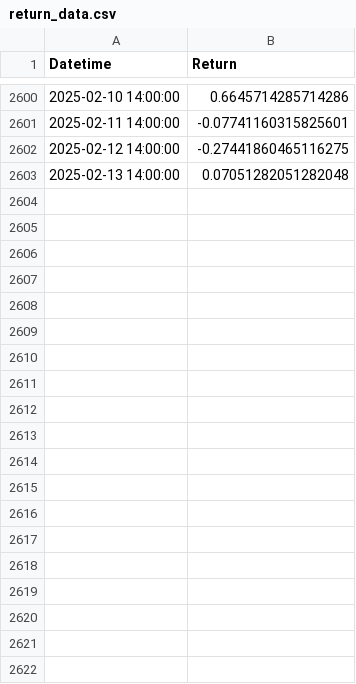
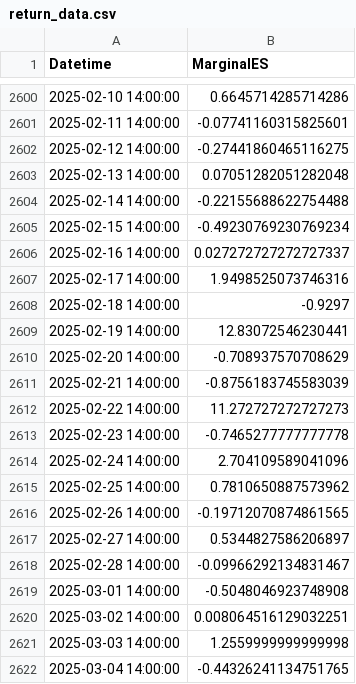
Before and after one commit to rodrigodelama/TFG, a CSV file: data/return_data.csv, drawn as a sheet; only a part is shown, gaps mark what is left out; the diff covers the shown part only.

```diff
--- a/data/return_data.csv
+++ b/data/return_data.csv
@@ -1 +1 @@
-Datetime,Return
+Datetime,MarginalES
@@ -2603 +2603,20 @@ Datetime,Return
 2025-02-13 14:00:00,0.07051282051282048
+2025-02-14 14:00:00,-0.22155688622754488
+2025-02-15 14:00:00,-0.49230769230769234
+2025-02-16 14:00:00,0.027272727272727337
+2025-02-17 14:00:00,1.9498525073746316
+2025-02-18 14:00:00,-0.9297
+2025-02-19 14:00:00,12.83072546230441
+2025-02-20 14:00:00,-0.708937570708629
+2025-02-21 14:00:00,-0.8756183745583039
+2025-02-22 14:00:00,11.272727272727273
+2025-02-23 14:00:00,-0.7465277777777778
+2025-02-24 14:00:00,2.704109589041096
+2025-02-25 14:00:00,0.7810650887573962
+2025-02-26 14:00:00,-0.19712070874861565
+2025-02-27 14:00:00,0.5344827586206897
+2025-02-28 14:00:00,-0.09966292134831467
+2025-03-01 14:00:00,-0.5048046923748908
+2025-03-02 14:00:00,0.008064516129032251
+2025-03-03 14:00:00,1.2559999999999998
+2025-03-04 14:00:00,-0.44326241134751765
```
Also changed, not shown: 14 added rows elsewhere in this file, data/hour_14_metrics.csv, data/hour_14_metrics_old.csv, 9 other files.
